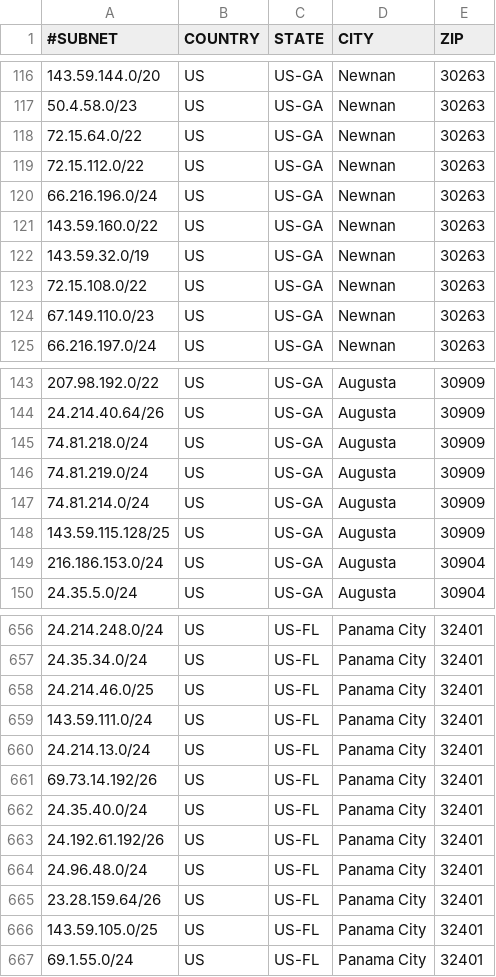
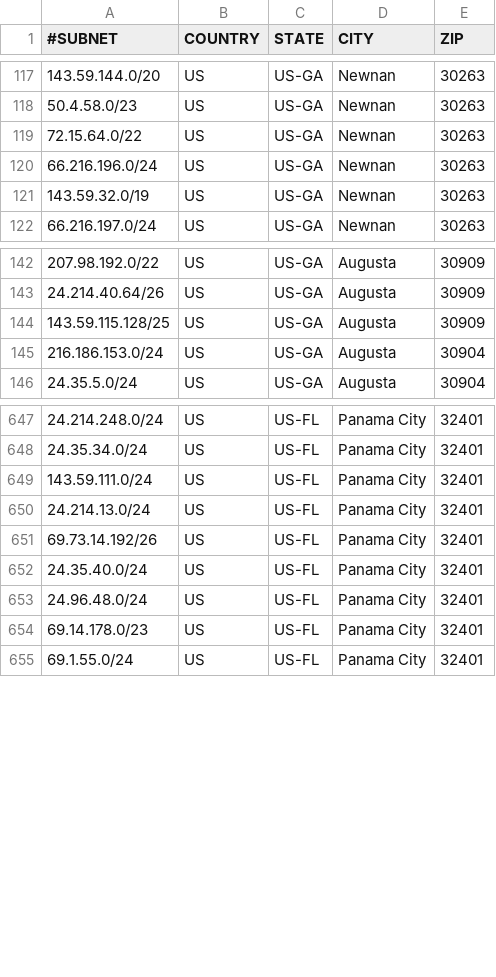
Before and after one commit to bk-wow/Geofeeds, a CSV file: geofeeds.csv, drawn as a sheet; only a part is shown, gaps mark what is left out; the diff covers the shown part only.

Commit message:
Add files via upload

```diff
--- a/geofeeds.csv
+++ b/geofeeds.csv
@@ -118,8 +119,4 @@
 72.15.64.0/22,US,US-GA,Newnan,30263
-72.15.112.0/22,US,US-GA,Newnan,30263
 66.216.196.0/24,US,US-GA,Newnan,30263
-143.59.160.0/22,US,US-GA,Newnan,30263
 143.59.32.0/19,US,US-GA,Newnan,30263
-72.15.108.0/22,US,US-GA,Newnan,30263
-67.149.110.0/23,US,US-GA,Newnan,30263
 66.216.197.0/24,US,US-GA,Newnan,30263
@@ -144,5 +143,2 @@
 24.214.40.64/26,US,US-GA,Augusta,30909
-74.81.218.0/24,US,US-GA,Augusta,30909
-74.81.219.0/24,US,US-GA,Augusta,30909
-74.81.214.0/24,US,US-GA,Augusta,30909
 143.59.115.128/25,US,US-GA,Augusta,30909
@@ -657,3 +648,2 @@
 24.35.34.0/24,US,US-FL,Panama City,32401
-24.214.46.0/25,US,US-FL,Panama City,32401
 143.59.111.0/24,US,US-FL,Panama City,32401
@@ -662,6 +652,4 @@
 24.35.40.0/24,US,US-FL,Panama City,32401
-24.192.61.192/26,US,US-FL,Panama City,32401
 24.96.48.0/24,US,US-FL,Panama City,32401
-23.28.159.64/26,US,US-FL,Panama City,32401
-143.59.105.0/25,US,US-FL,Panama City,32401
+69.14.178.0/23,US,US-FL,Panama City,32401
 69.1.55.0/24,US,US-FL,Panama City,32401
```
Also changed, not shown: 7 added rows, 15 removed rows and 5 edited cells elsewhere in this file.
